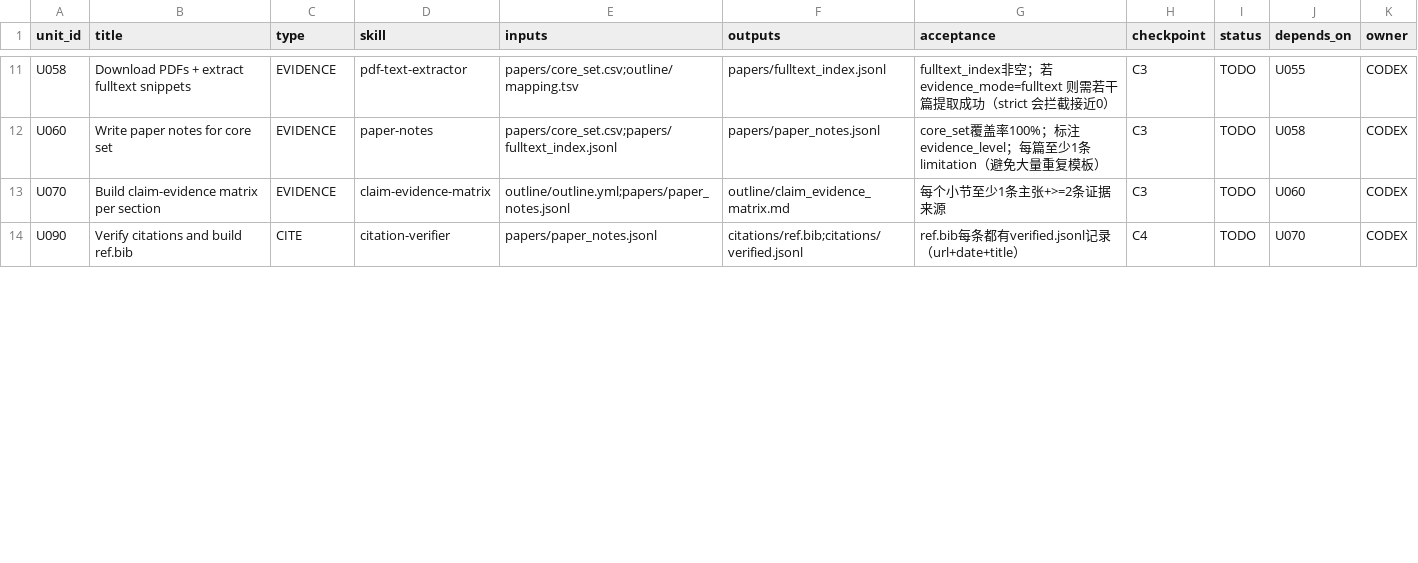
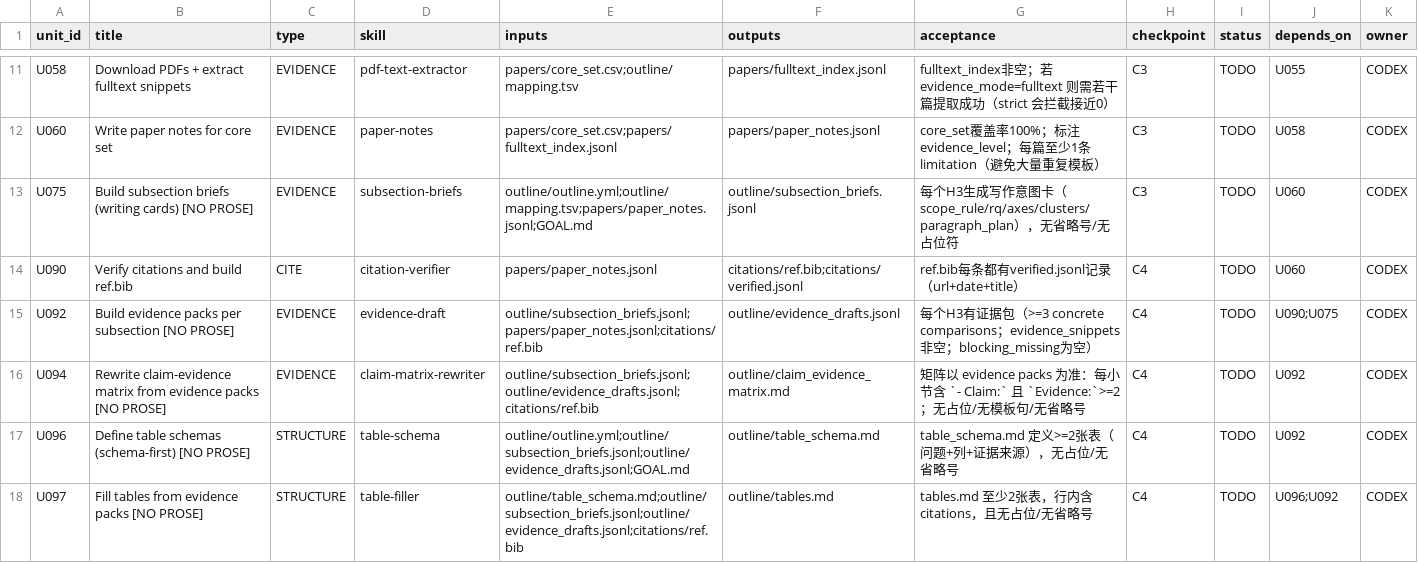
Before and after one commit to WILLOSCAR/research-units-pipeline-skills, a CSV file: templates/UNITS.arxiv-survey.csv, drawn as a sheet; only a part is shown, gaps mark what is left out; the diff covers the shown part only.

Commit message:
Update CATALOG.md and SKILL_INDEX.md to reflect new skills and their functionalities, including `subsection-briefs`, `evidence-draft`, and `claim-matrix-rewriter`. Enhance documentation in question.md to clarify validation processes and evidence requirements. Revise pipeline configurations in arxiv-survey and arxiv-survey-latex to incorporate new skills and improve workflow clarity. Update unit templates to align with the latest skill structure and ensure quality checks are in place for evidence-first synthesis.

```diff
--- a/templates/UNITS.arxiv-survey.csv
+++ b/templates/UNITS.arxiv-survey.csv
@@ -12,3 +12,7 @@ U058,Download PDFs + extract fulltext snippets,EVIDENCE,pdf-text-extractor,paper
 U060,Write paper notes for core set,EVIDENCE,paper-notes,papers/core_set.csv;papers/fulltext_index.jsonl,papers/paper_notes.jsonl,"core_set覆盖率100%；标注 evidence_level；每篇至少1条limitation（避免大量重复模板）",C3,TODO,U058,CODEX
-U070,Build claim-evidence matrix per section,EVIDENCE,claim-evidence-matrix,outline/outline.yml;papers/paper_notes.jsonl,outline/claim_evidence_matrix.md,"每个小节至少1条主张+>=2条证据来源",C3,TODO,U060,CODEX
-U090,Verify citations and build ref.bib,CITE,citation-verifier,papers/paper_notes.jsonl,citations/ref.bib;citations/verified.jsonl,"ref.bib每条都有verified.jsonl记录（url+date+title）",C4,TODO,U070,CODEX
+U075,Build subsection briefs (writing cards) [NO PROSE],EVIDENCE,subsection-briefs,outline/outline.yml;outline/mapping.tsv;papers/paper_notes.jsonl;GOAL.md,outline/subsection_briefs.jsonl,"每个H3生成写作意图卡（scope_rule/rq/axes/clusters/paragraph_plan），无省略号/无占位符",C3,TODO,U060,CODEX
+U090,Verify citations and build ref.bib,CITE,citation-verifier,papers/paper_notes.jsonl,citations/ref.bib;citations/verified.jsonl,"ref.bib每条都有verified.jsonl记录（url+date+title）",C4,TODO,U060,CODEX
+U092,Build evidence packs per subsection [NO PROSE],EVIDENCE,evidence-draft,outline/subsection_briefs.jsonl;papers/paper_notes.jsonl;citations/ref.bib,outline/evidence_drafts.jsonl,"每个H3有证据包（>=3 concrete comparisons；evidence_snippets非空；blocking_missing为空）",C4,TODO,U090;U075,CODEX
+U094,Rewrite claim-evidence matrix from evidence packs [NO PROSE],EVIDENCE,claim-matrix-rewriter,outline/subsection_briefs.jsonl;outline/evidence_drafts.jsonl;citations/ref.bib,outline/claim_evidence_matrix.md,"矩阵以 evidence packs 为准：每小节含 `- Claim:` 且 `Evidence:`>=2；无占位/无模板句/无省略号",C4,TODO,U092,CODEX
+U096,Define table schemas (schema-first) [NO PROSE],STRUCTURE,table-schema,outline/outline.yml;outline/subsection_briefs.jsonl;outline/evidence_drafts.jsonl;GOAL.md,outline/table_schema.md,"table_schema.md 定义>=2张表（问题+列+证据来源），无占位/无省略号",C4,TODO,U092,CODEX
+U097,Fill tables from evidence packs [NO PROSE],STRUCTURE,table-filler,outline/table_schema.md;outline/subsection_briefs.jsonl;outline/evidence_drafts.jsonl;citations/ref.bib,outline/tables.md,"tables.md 至少2张表，行内含 citations，且无占位/无省略号",C4,TODO,U096;U092,CODEX
```
Also changed, not shown: 3 added rows and 7 edited cells elsewhere in this file, templates/UNITS.arxiv-survey-latex.csv, 38 other files.
